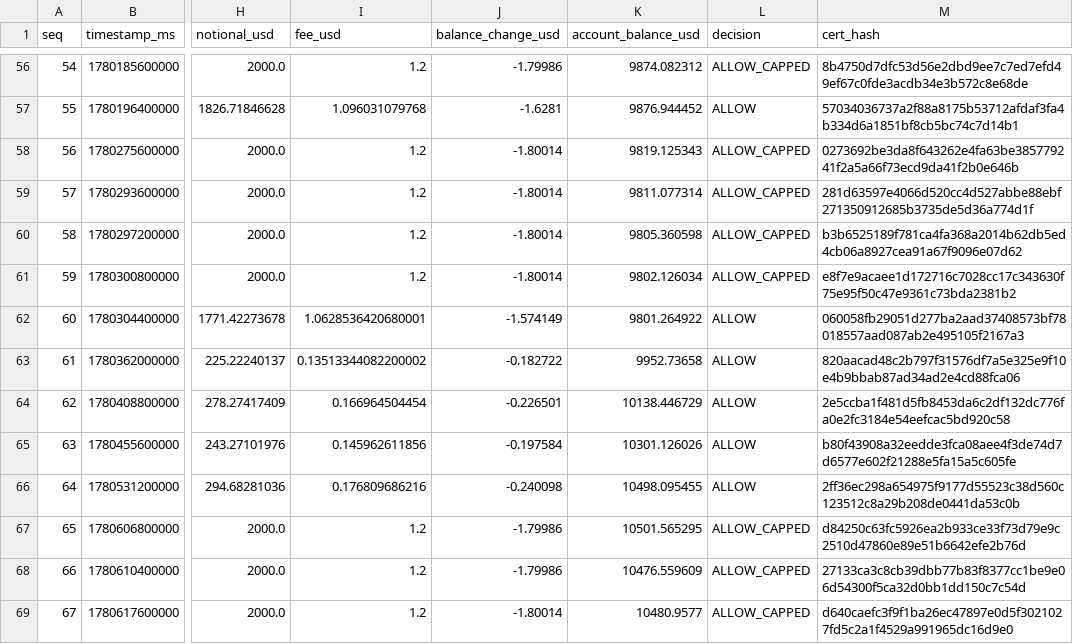
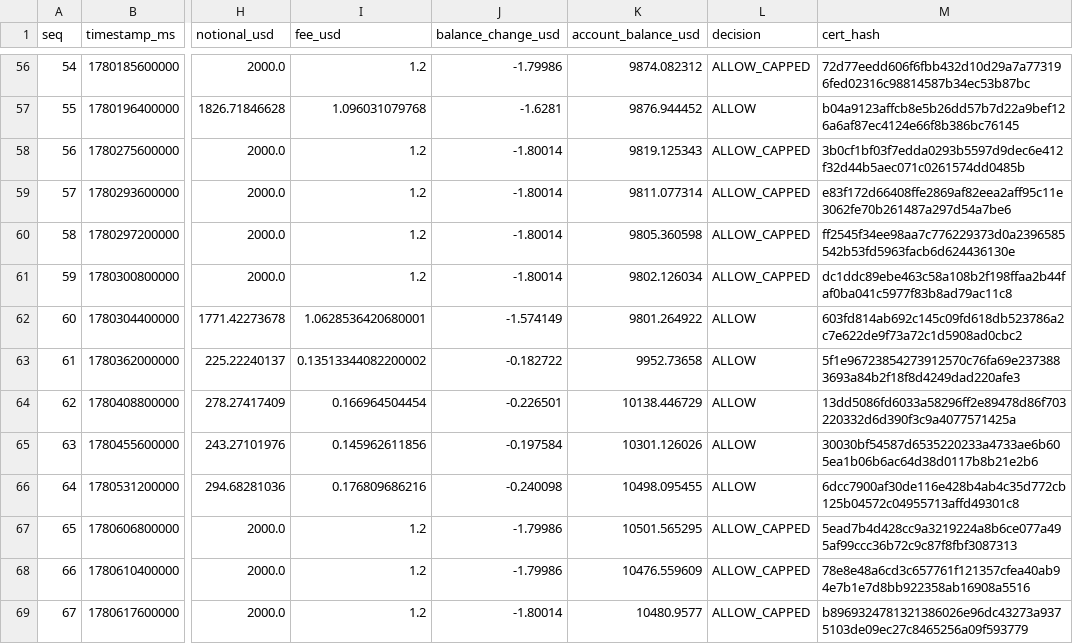
Before and after one commit to Pratiikpy/agent-arena, a CSV file: evidence/last_run/trades_baseline-momentum.csv, drawn as a sheet; only a part is shown, gaps mark what is left out; the diff covers the shown part only; the diff names each change by its address in the sheet, - before the commit and + after, or states it on an @@ line.

```diff
--- a/evidence/last_run/trades_baseline-momentum.csv
+++ b/evidence/last_run/trades_baseline-momentum.csv
-M56 (cert_hash): 8b4750d7dfc53d56e2dbd9ee7c7ed7efd49ef67c0fde3acdb34e3b572c8e68de
+M56 (cert_hash): 72d77eedd606f6fbb432d10d29a7a773196fed02316c98814587b34ec53b87bc
-M57 (cert_hash): 57034036737a2f88a8175b53712afdaf3fa4b334d6a1851bf8cb5bc74c7d14b1
+M57 (cert_hash): b04a9123affcb8e5b26dd57b7d22a9bef126a6af87ec4124e66f8b386bc76145
-M58 (cert_hash): 0273692be3da8f643262e4fa63be385779241f2a5a66f73ecd9da41f2b0e646b
+M58 (cert_hash): 3b0cf1bf03f7edda0293b5597d9dec6e412f32d44b5aec071c0261574dd0485b
-M59 (cert_hash): 281d63597e4066d520cc4d527abbe88ebf271350912685b3735de5d36a774d1f
+M59 (cert_hash): e83f172d66408ffe2869af82eea2aff95c11e3062fe70b261487a297d54a7be6
-M60 (cert_hash): b3b6525189f781ca4fa368a2014b62db5ed4cb06a8927cea91a67f9096e07d62
+M60 (cert_hash): ff2545f34ee98aa7c776229373d0a2396585542b53fd5963facb6d624436130e
-M61 (cert_hash): e8f7e9acaee1d172716c7028cc17c343630f75e95f50c47e9361c73bda2381b2
+M61 (cert_hash): dc1ddc89ebe463c58a108b2f198ffaa2b44faf0ba041c5977f83b8ad79ac11c8
-M62 (cert_hash): 060058fb29051d277ba2aad37408573bf78018557aad087ab2e495105f2167a3
+M62 (cert_hash): 603fd814ab692c145c09fd618db523786a2c7e622de9f73a72c1d5908ad0cbc2
-M63 (cert_hash): 820aacad48c2b797f31576df7a5e325e9f10e4b9bbab87ad34ad2e4cd88fca06
+M63 (cert_hash): 5f1e96723854273912570c76fa69e2373883693a84b2f18f8d4249dad220afe3
-M64 (cert_hash): 2e5ccba1f481d5fb8453da6c2df132dc776fa0e2fc3184e54eefcac5bd920c58
+M64 (cert_hash): 13dd5086fd6033a58296ff2e89478d86f703220332d6d390f3c9a4077571425a
-M65 (cert_hash): b80f43908a32eedde3fca08aee4f3de74d7d6577e602f21288e5fa15a5c605fe
+M65 (cert_hash): 30030bf54587d6535220233a4733ae6b605ea1b06b6ac64d38d0117b8b21e2b6
-M66 (cert_hash): 2ff36ec298a654975f9177d55523c38d560c123512c8a29b208de0441da53c0b
+M66 (cert_hash): 6dcc7900af30de116e428b4ab4c35d772cb125b04572c04955713affd49301c8
-M67 (cert_hash): d84250c63fc5926ea2b933ce33f73d79e9c2510d47860e89e51b6642efe2b76d
+M67 (cert_hash): 5ead7b4d428cc9a3219224a8b6ce077a495af99ccc36b72c9c87f8fbf3087313
-M68 (cert_hash): 27133ca3c8cb39dbb77b83f8377cc1be9e06d54300f5ca32d0bb1dd150c7c54d
+M68 (cert_hash): 78e8e48a6cd3c657761f121357cfea40ab94e7b1e7d8bb922358ab16908a5516
-M69 (cert_hash): d640caefc3f9f1ba26ec47897e0d5f3021027fd5c2a1f4529a991965dc16d9e0
+M69 (cert_hash): b8969324781321386026e96dc43273a9375103de09ec27c8465256a09f593779
```
Also changed, not shown: 101 edited cells elsewhere in this file, evidence/last_run/trades_benchmark-buyhold.csv, evidence/last_run/trades_funding-carry.csv, 42 other files.
